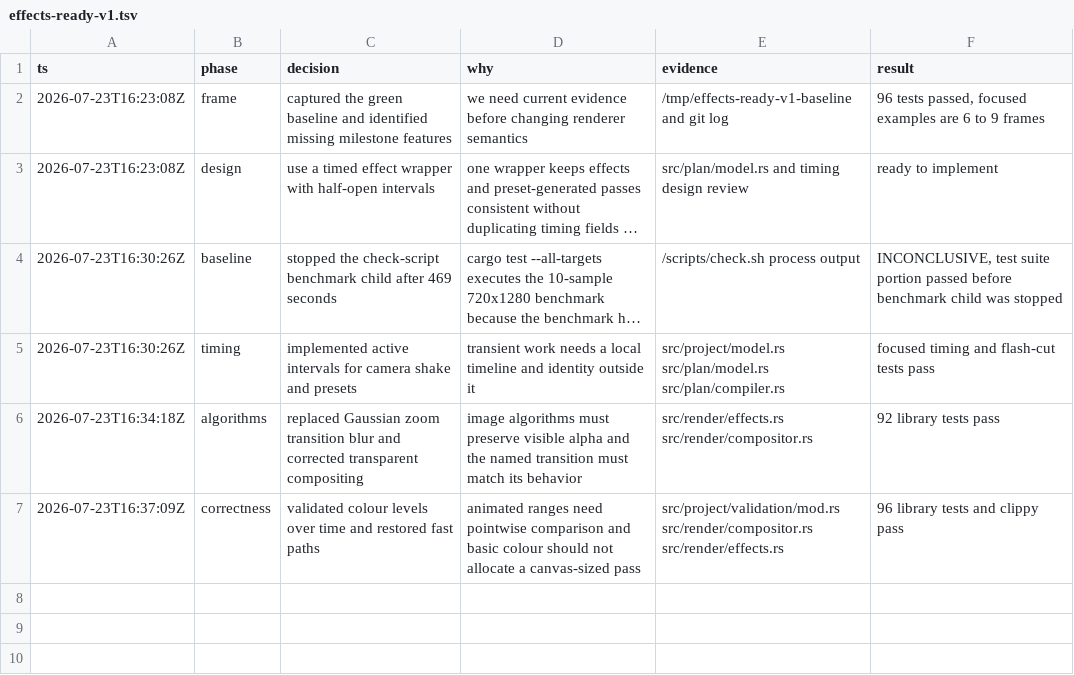
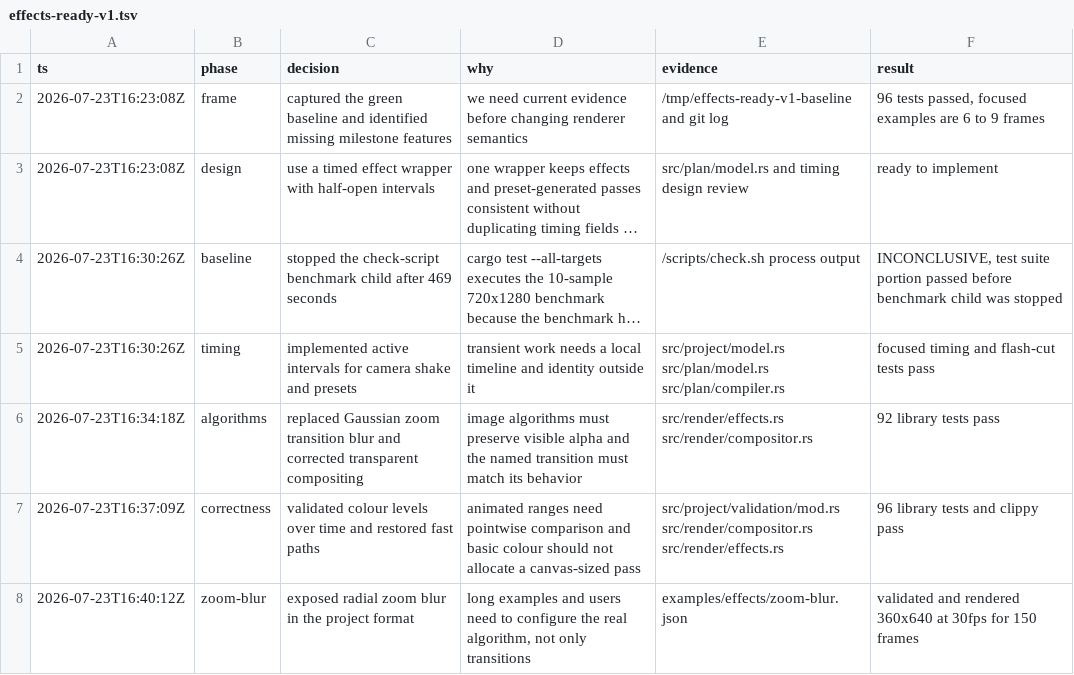
Before and after one commit to evgen2571/vestra, a TSV file: .audit/effects-ready-v1.tsv, drawn as a sheet; long unchanged cells end in ….

Commit message:
feat(effects): expose configurable radial zoom blur

```diff
--- a/.audit/effects-ready-v1.tsv
+++ b/.audit/effects-ready-v1.tsv
@@ -7 +7,2 @@ ts	phase	decision	why	evidence	result
 2026-07-23T16:37:09Z	correctness	validated colour levels over time and restored fast paths	animated ranges need pointwise comparison and basic colour should not allocate a canvas-sized pass	src/project/validation/mod.rs src/render/compositor.rs src/render/effects.rs	96 library tests and clippy pass
+2026-07-23T16:40:12Z	zoom-blur	exposed radial zoom blur in the project format	long examples and users need to configure the real algorithm, not only transitions	examples/effects/zoom-blur.json	validated and rendered 360x640 at 30fps for 150 frames
```
Also changed, not shown: 9 other files.
